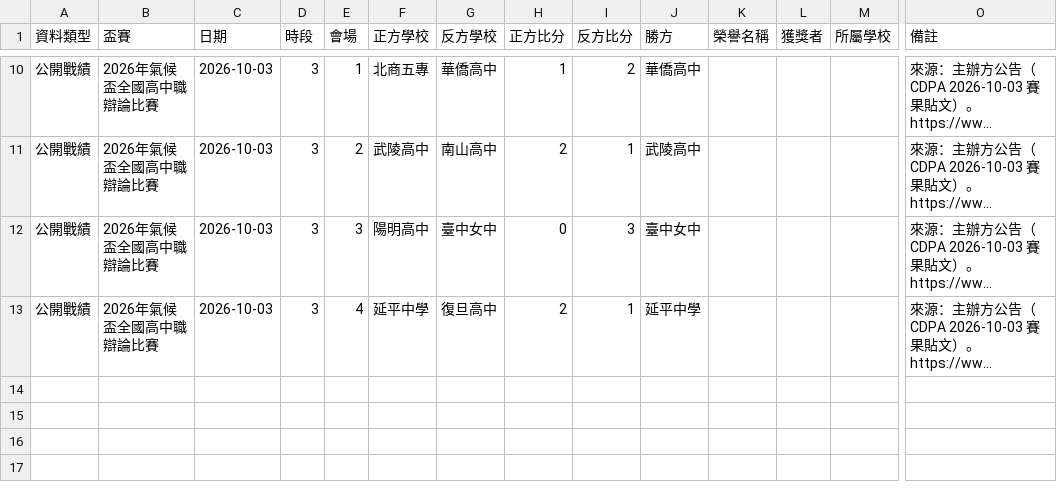
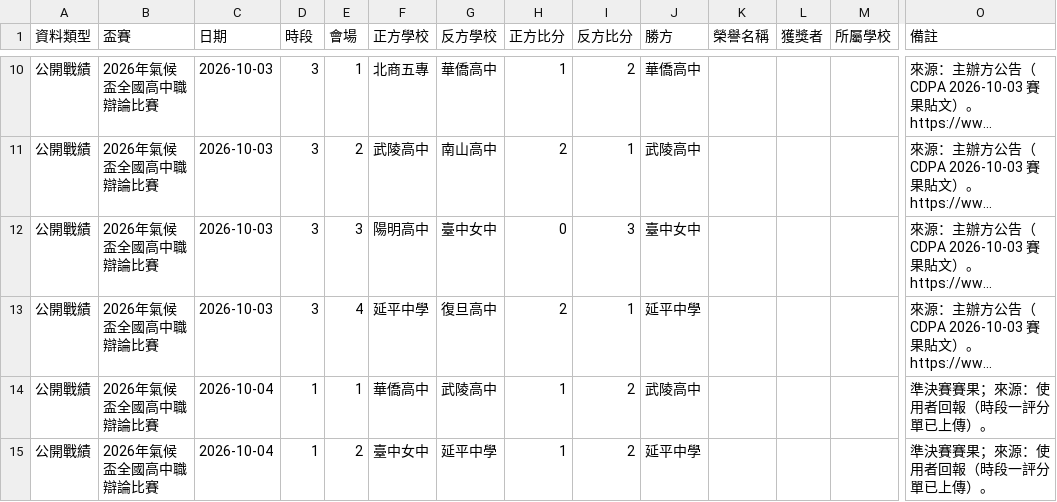
Before and after one commit to macrokernel3000/opendebate, a CSV file: data/public-data-2026年氣候盃全國高中職辯論比賽.csv, drawn as a sheet; only a part is shown, gaps mark what is left out; long unchanged cells end in …; rows hold the shown columns only; the diff names each change by its address in the sheet, - before the commit and + after, or states it on an @@ line.

```diff
--- a/data/public-data-2026年氣候盃全國高中職辯論比賽.csv
+++ b/data/public-data-2026年氣候盃全國高中職辯論比賽.csv
+row 14: 公開戰績 | 2026年氣候盃全國高中職辯論比賽 | 2026-10-04 | 1 | 1 | 華僑高中 | 武陵高中 | 1 | 2 | 武陵高中 |  |  |  | 準決賽賽果；來源：使用者回報（時段一評分單已上傳）。
+row 15: 公開戰績 | 2026年氣候盃全國高中職辯論比賽 | 2026-10-04 | 1 | 2 | 臺中女中 | 延平中學 | 1 | 2 | 延平中學 |  |  |  | 準決賽賽果；來源：使用者回報（時段一評分單已上傳）。
```
Also changed, not shown: 4 other files.
